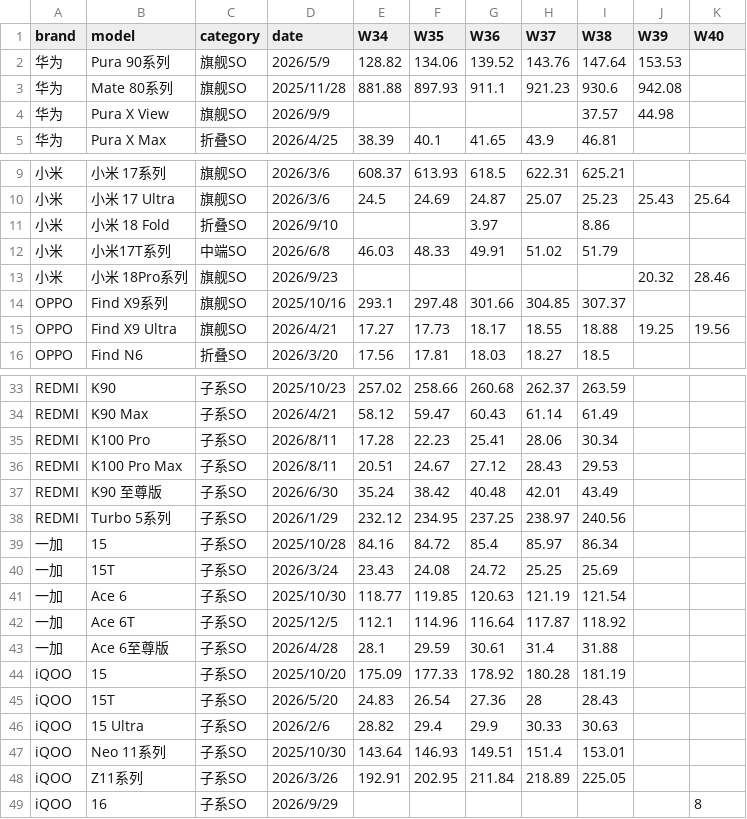
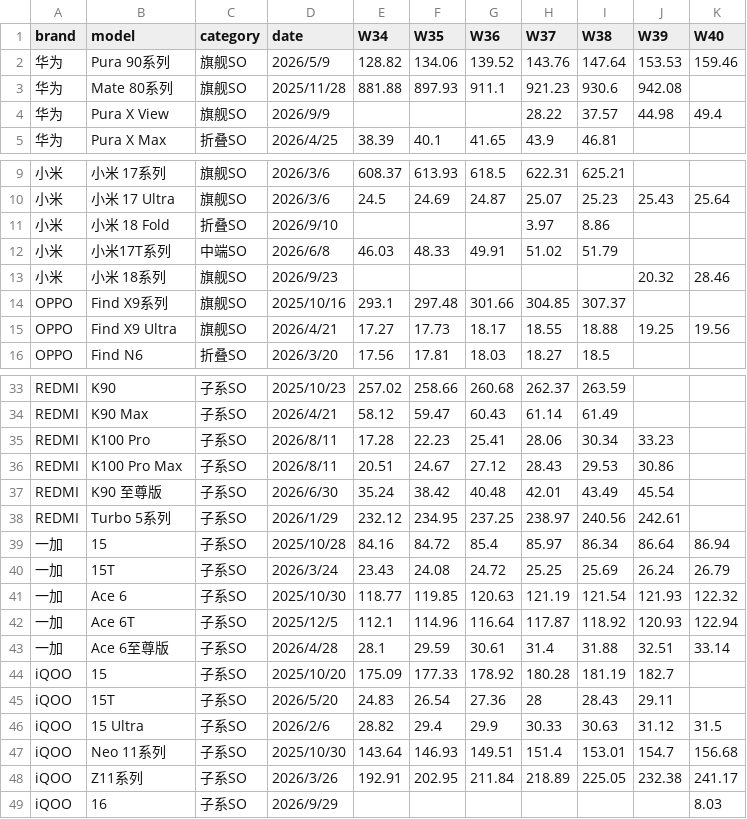
Before and after one commit to muinocriz/smartphoneSellOut, a CSV file: data.csv, drawn as a sheet; only a part is shown, gaps mark what is left out; the diff covers the shown part only.

Commit message:
补充W39数据

```diff
--- a/data.csv
+++ b/data.csv
@@ -1,5 +1,5 @@
 brand,model,category,date,W34,W35,W36,W37,W38,W39,W40
-华为,Pura 90系列,旗舰SO,2026/5/9,128.82,134.06,139.52,143.76,147.64,153.53,
+华为,Pura 90系列,旗舰SO,2026/5/9,128.82,134.06,139.52,143.76,147.64,153.53,159.46
 华为,Mate 80系列,旗舰SO,2025/11/28,881.88,897.93,911.1,921.23,930.6,942.08,
-华为,Pura X View,旗舰SO,2026/9/9,,,,,37.57,44.98,
+华为,Pura X View,旗舰SO,2026/9/9,,,,28.22,37.57,44.98,49.4
 华为,Pura X Max,折叠SO,2026/4/25,38.39,40.1,41.65,43.9,46.81,,
@@ -10,5 +10,5 @@
 小米,小米 17 Ultra,旗舰SO,2026/3/6,24.5,24.69,24.87,25.07,25.23,25.43,25.64
-小米,小米 18 Fold,折叠SO,2026/9/10,,,3.97,,8.86,,
+小米,小米 18 Fold,折叠SO,2026/9/10,,,,3.97,8.86,,
 小米,小米17T系列,中端SO,2026/6/8,46.03,48.33,49.91,51.02,51.79,,
-小米,小米 18Pro系列,旗舰SO,2026/9/23,,,,,,20.32,28.46
+小米,小米 18系列,旗舰SO,2026/9/23,,,,,,20.32,28.46
 OPPO,Find X9系列,旗舰SO,2025/10/16,293.1,297.48,301.66,304.85,307.37,,
@@ -34,16 +34,16 @@ REDMI,K90,子系SO,2025/10/23,257.02,258.66,260.68,262.37,263.59,,
 REDMI,K90 Max,子系SO,2026/4/21,58.12,59.47,60.43,61.14,61.49,,
-REDMI,K100 Pro,子系SO,2026/8/11,17.28,22.23,25.41,28.06,30.34,,
-REDMI,K100 Pro Max,子系SO,2026/8/11,20.51,24.67,27.12,28.43,29.53,,
-REDMI,K90 至尊版,子系SO,2026/6/30,35.24,38.42,40.48,42.01,43.49,,
-REDMI,Turbo 5系列,子系SO,2026/1/29,232.12,234.95,237.25,238.97,240.56,,
-一加,15,子系SO,2025/10/28,84.16,84.72,85.4,85.97,86.34,,
-一加,15T,子系SO,2026/3/24,23.43,24.08,24.72,25.25,25.69,,
-一加,Ace 6,子系SO,2025/10/30,118.77,119.85,120.63,121.19,121.54,,
-一加,Ace 6T,子系SO,2025/12/5,112.1,114.96,116.64,117.87,118.92,,
-一加,Ace 6至尊版,子系SO,2026/4/28,28.1,29.59,30.61,31.4,31.88,,
-iQOO,15,子系SO,2025/10/20,175.09,177.33,178.92,180.28,181.19,,
-iQOO,15T,子系SO,2026/5/20,24.83,26.54,27.36,28,28.43,,
-iQOO,15 Ultra,子系SO,2026/2/6,28.82,29.4,29.9,30.33,30.63,,
-iQOO,Neo 11系列,子系SO,2025/10/30,143.64,146.93,149.51,151.4,153.01,,
-iQOO,Z11系列,子系SO,2026/3/26,192.91,202.95,211.84,218.89,225.05,,
-iQOO,16,子系SO,2026/9/29,,,,,,,8
+REDMI,K100 Pro,子系SO,2026/8/11,17.28,22.23,25.41,28.06,30.34,33.23,
+REDMI,K100 Pro Max,子系SO,2026/8/11,20.51,24.67,27.12,28.43,29.53,30.86,
+REDMI,K90 至尊版,子系SO,2026/6/30,35.24,38.42,40.48,42.01,43.49,45.54,
+REDMI,Turbo 5系列,子系SO,2026/1/29,232.12,234.95,237.25,238.97,240.56,242.61,
+一加,15,子系SO,2025/10/28,84.16,84.72,85.4,85.97,86.34,86.64,86.94
+一加,15T,子系SO,2026/3/24,23.43,24.08,24.72,25.25,25.69,26.24,26.79
+一加,Ace 6,子系SO,2025/10/30,118.77,119.85,120.63,121.19,121.54,121.93,122.32
+一加,Ace 6T,子系SO,2025/12/5,112.1,114.96,116.64,117.87,118.92,120.93,122.94
+一加,Ace 6至尊版,子系SO,2026/4/28,28.1,29.59,30.61,31.4,31.88,32.51,33.14
+iQOO,15,子系SO,2025/10/20,175.09,177.33,178.92,180.28,181.19,182.7,
+iQOO,15T,子系SO,2026/5/20,24.83,26.54,27.36,28,28.43,29.11,
+iQOO,15 Ultra,子系SO,2026/2/6,28.82,29.4,29.9,30.33,30.63,31.12,31.5
+iQOO,Neo 11系列,子系SO,2025/10/30,143.64,146.93,149.51,151.4,153.01,154.7,156.68
+iQOO,Z11系列,子系SO,2026/3/26,192.91,202.95,211.84,218.89,225.05,232.38,241.17
+iQOO,16,子系SO,2026/9/29,,,,,,,8.03
```
Also changed, not shown: 3 edited cells elsewhere in this file.
